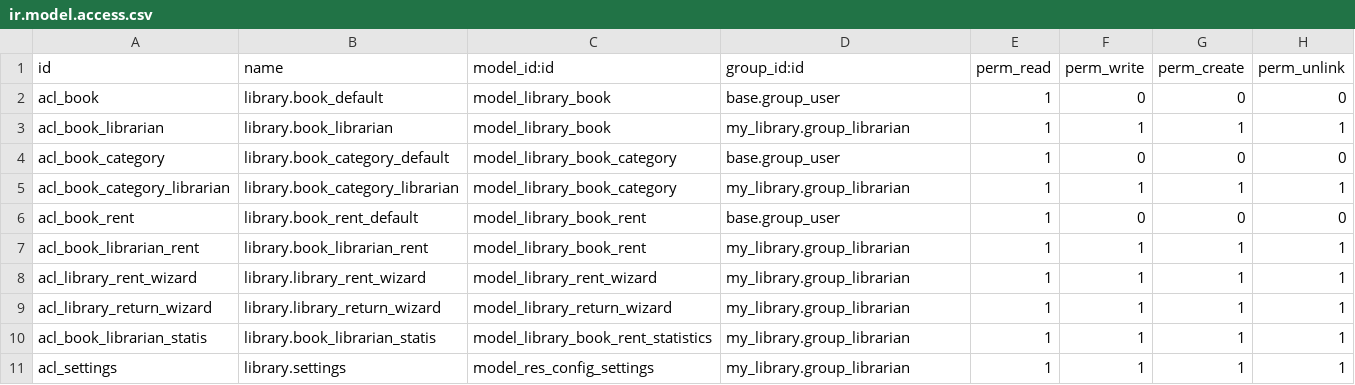
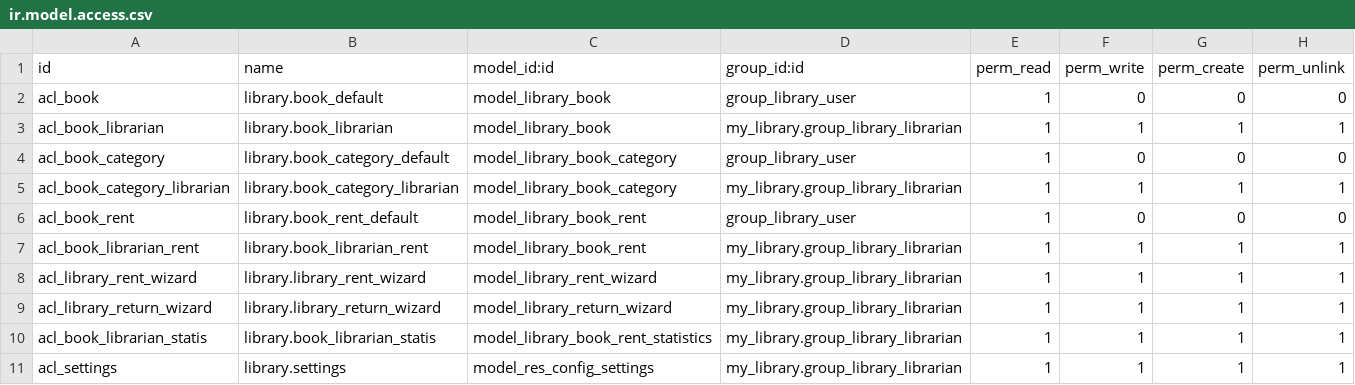
Before and after one commit to vutran1305/odoobasic, a CSV file: customaddons/my_library/security/ir.model.access.csv, drawn as a sheet.

Commit message:
1.2.6 Backend Views + 1.2.7 Security Access

```diff
--- a/customaddons/my_library/security/ir.model.access.csv
+++ b/customaddons/my_library/security/ir.model.access.csv
@@ -1,11 +1,11 @@
 id,name,model_id:id,group_id:id,perm_read,perm_write,perm_create,perm_unlink
-acl_book,library.book_default,model_library_book,base.group_user,1,0,0,0
-acl_book_librarian,library.book_librarian,model_library_book,my_library.group_librarian,1,1,1,1
-acl_book_category,library.book_category_default,model_library_book_category,base.group_user,1,0,0,0
-acl_book_category_librarian,library.book_category_librarian,model_library_book_category,my_library.group_librarian,1,1,1,1
-acl_book_rent,library.book_rent_default,model_library_book_rent,base.group_user,1,0,0,0
-acl_book_librarian_rent,library.book_librarian_rent,model_library_book_rent,my_library.group_librarian,1,1,1,1
-acl_library_rent_wizard,library.library_rent_wizard,model_library_rent_wizard,my_library.group_librarian,1,1,1,1
-acl_library_return_wizard,library.library_return_wizard,model_library_return_wizard,my_library.group_librarian,1,1,1,1
-acl_book_librarian_statis,library.book_librarian_statis,model_library_book_rent_statistics,my_library.group_librarian,1,1,1,1
-acl_settings,library.settings,model_res_config_settings,my_library.group_librarian,1,1,1,1
+acl_book,library.book_default,model_library_book,group_library_user,1,0,0,0
+acl_book_librarian,library.book_librarian,model_library_book,my_library.group_library_librarian,1,1,1,1
+acl_book_category,library.book_category_default,model_library_book_category,group_library_user,1,0,0,0
+acl_book_category_librarian,library.book_category_librarian,model_library_book_category,my_library.group_library_librarian,1,1,1,1
+acl_book_rent,library.book_rent_default,model_library_book_rent,group_library_user,1,0,0,0
+acl_book_librarian_rent,library.book_librarian_rent,model_library_book_rent,my_library.group_library_librarian,1,1,1,1
+acl_library_rent_wizard,library.library_rent_wizard,model_library_rent_wizard,my_library.group_library_librarian,1,1,1,1
+acl_library_return_wizard,library.library_return_wizard,model_library_return_wizard,my_library.group_library_librarian,1,1,1,1
+acl_book_librarian_statis,library.book_librarian_statis,model_library_book_rent_statistics,my_library.group_library_librarian,1,1,1,1
+acl_settings,library.settings,model_res_config_settings,my_library.group_library_librarian,1,1,1,1
```
Also changed, not shown: 15 other files.
